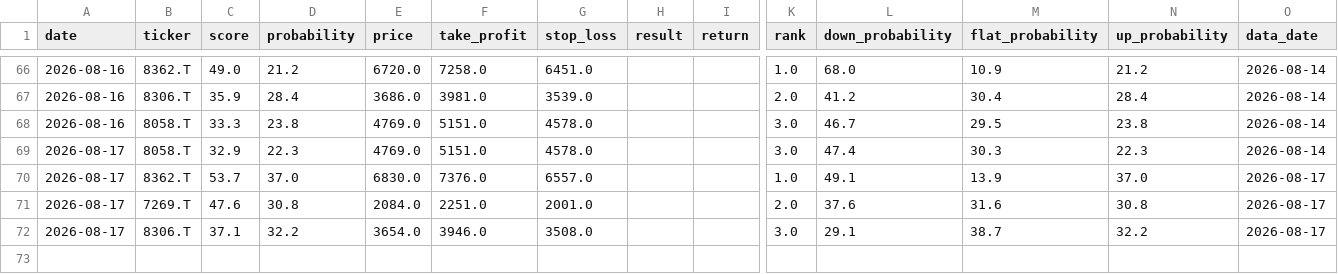
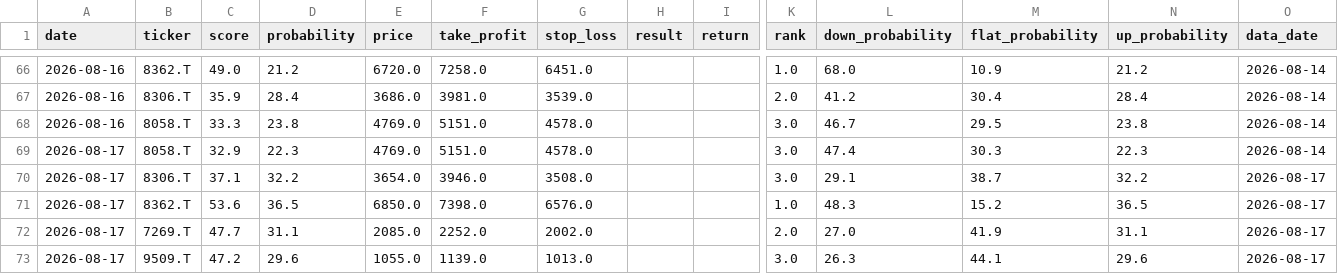
Before and after one commit to aifuu/stock-ai, a CSV file: prediction_history.csv, drawn as a sheet; only a part is shown, gaps mark what is left out; removed rows and columns are numbered as before the commit, all else as after; rows hold the shown columns only; the diff names each change by its address in the sheet, - before the commit and + after, or states it on an @@ line.

```diff
--- a/prediction_history.csv
+++ b/prediction_history.csv
-row 70: 2026-08-17 | 8362.T | 53.7 | 37.0 | 6830.0 | 7376.0 | 6557.0 |  |  | 1.0 | 49.1 | 13.9 | 37.0 | 2026-08-17
-row 71: 2026-08-17 | 7269.T | 47.6 | 30.8 | 2084.0 | 2251.0 | 2001.0 |  |  | 2.0 | 37.6 | 31.6 | 30.8 | 2026-08-17
+row 71: 2026-08-17 | 8362.T | 53.6 | 36.5 | 6850.0 | 7398.0 | 6576.0 |  |  | 1.0 | 48.3 | 15.2 | 36.5 | 2026-08-17
+row 72: 2026-08-17 | 7269.T | 47.7 | 31.1 | 2085.0 | 2252.0 | 2002.0 |  |  | 2.0 | 27.0 | 41.9 | 31.1 | 2026-08-17
+row 73: 2026-08-17 | 9509.T | 47.2 | 29.6 | 1055.0 | 1139.0 | 1013.0 |  |  | 3.0 | 26.3 | 44.1 | 29.6 | 2026-08-17
```
Also changed, not shown: 2 other files.
